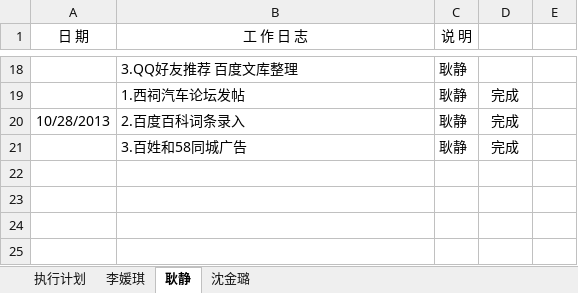
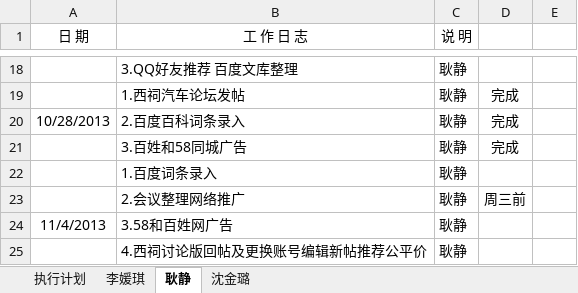
Before and after one commit to my52486002/tuiguang, an Excel workbook: 日志.xlsx, sheet 耿静, drawn as a sheet; only a part is shown, gaps mark what is left out; values as stored, in another font and other column widths than the file's, no borders; the diff names each change by its address in the sheet, - before the commit and + after, or states it on an @@ line.

Commit message:
20131104

```diff
--- a/日志.xlsx (sheet 耿静)
+++ b/日志.xlsx (sheet 耿静)
+row 22:  | 1.百度词条录入 | 耿静
+row 23:  | 2.会议整理网络推广 | 耿静 | 周三前
+row 24: 11/4/2013 | 3.58和百姓网广告 | 耿静
+row 25:  | 4.西祠讨论版回帖及更换账号编辑新帖推荐公平价 | 耿静
```
Also changed, not shown: sheet 执行计划.
